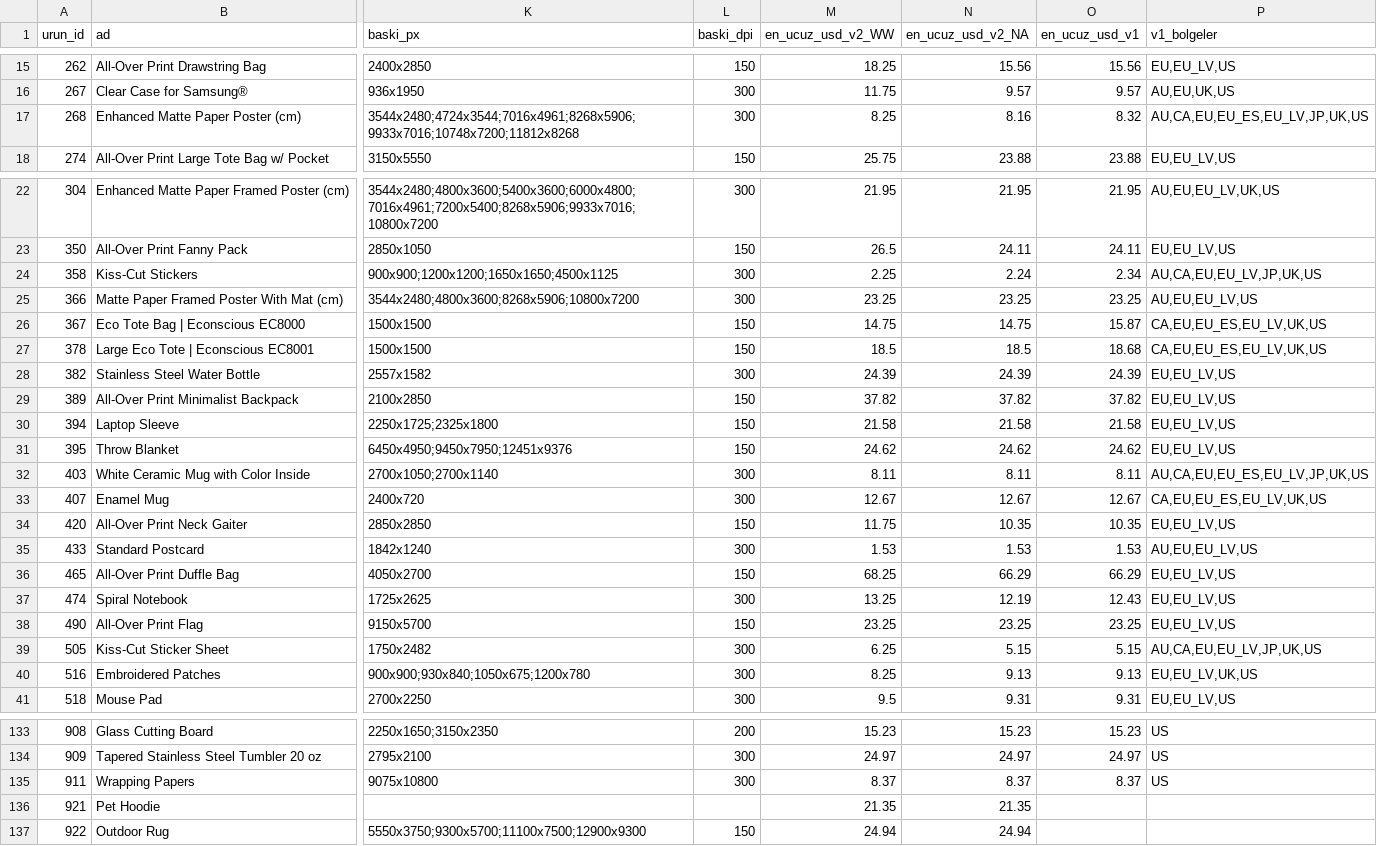
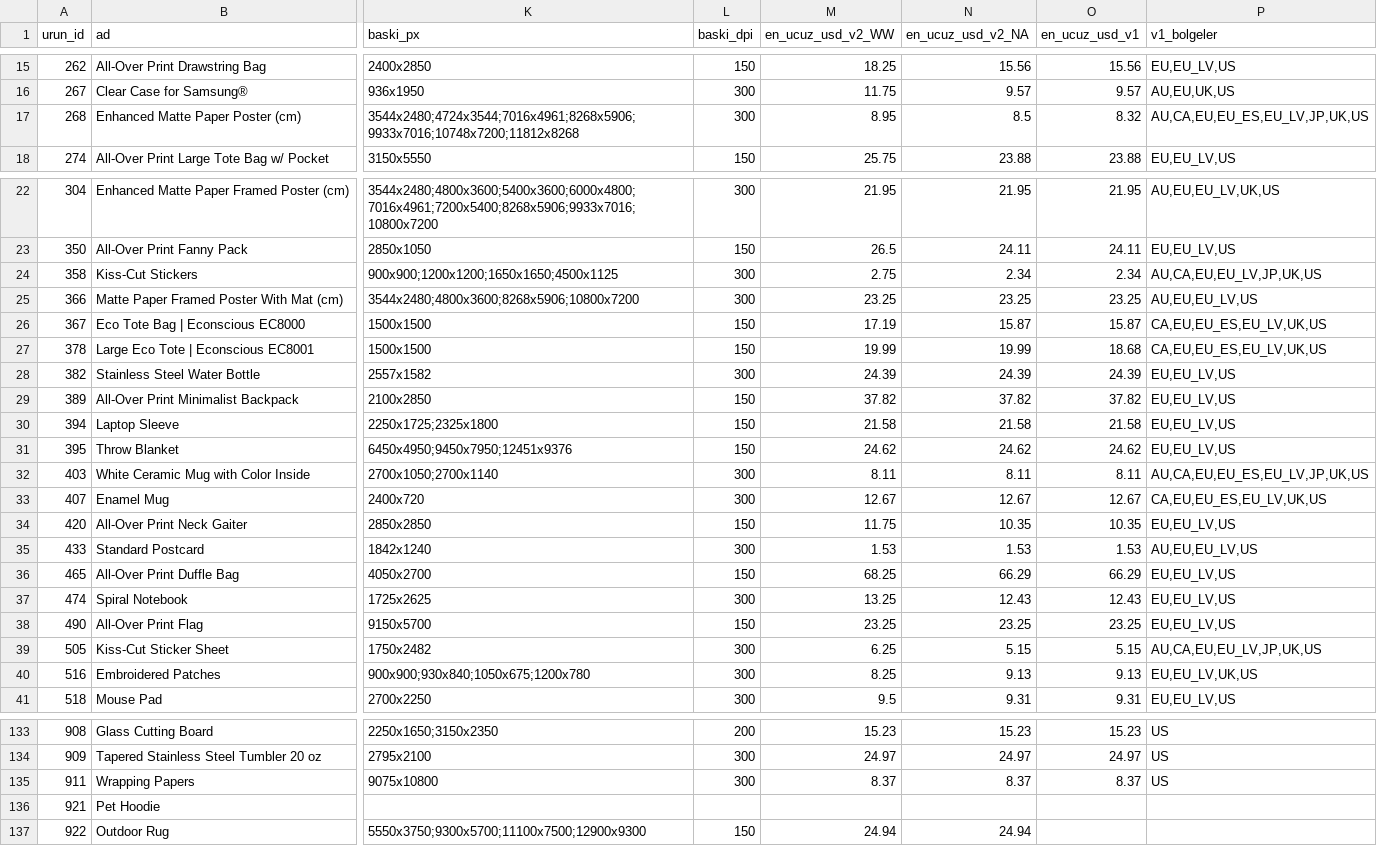
Before and after one commit to caliserdar-maker/astrolove-ops, a CSV file: docs/printful_urun/20261102/TUM_LISTE.csv, drawn as a sheet; only a part is shown, gaps mark what is left out; the diff names each change by its address in the sheet, - before the commit and + after, or states it on an @@ line.

```diff
--- a/docs/printful_urun/20261102/TUM_LISTE.csv
+++ b/docs/printful_urun/20261102/TUM_LISTE.csv
-M17 (en_ucuz_usd_v2_WW): 8.25
+M17 (en_ucuz_usd_v2_WW): 8.95
-N17 (en_ucuz_usd_v2_NA): 8.16
+N17 (en_ucuz_usd_v2_NA): 8.5
-M24 (en_ucuz_usd_v2_WW): 2.25
+M24 (en_ucuz_usd_v2_WW): 2.75
-N24 (en_ucuz_usd_v2_NA): 2.24
+N24 (en_ucuz_usd_v2_NA): 2.34
-M26 (en_ucuz_usd_v2_WW): 14.75
+M26 (en_ucuz_usd_v2_WW): 17.19
-N26 (en_ucuz_usd_v2_NA): 14.75
+N26 (en_ucuz_usd_v2_NA): 15.87
-M27 (en_ucuz_usd_v2_WW): 18.5
+M27 (en_ucuz_usd_v2_WW): 19.99
-N27 (en_ucuz_usd_v2_NA): 18.5
+N27 (en_ucuz_usd_v2_NA): 19.99
-N37 (en_ucuz_usd_v2_NA): 12.19
+N37 (en_ucuz_usd_v2_NA): 12.43
-M136 (en_ucuz_usd_v2_WW): 21.35
+M136 (en_ucuz_usd_v2_WW): (empty)
-N136 (en_ucuz_usd_v2_NA): 21.35
+N136 (en_ucuz_usd_v2_NA): (empty)
```
Also changed, not shown: 3 other files.
